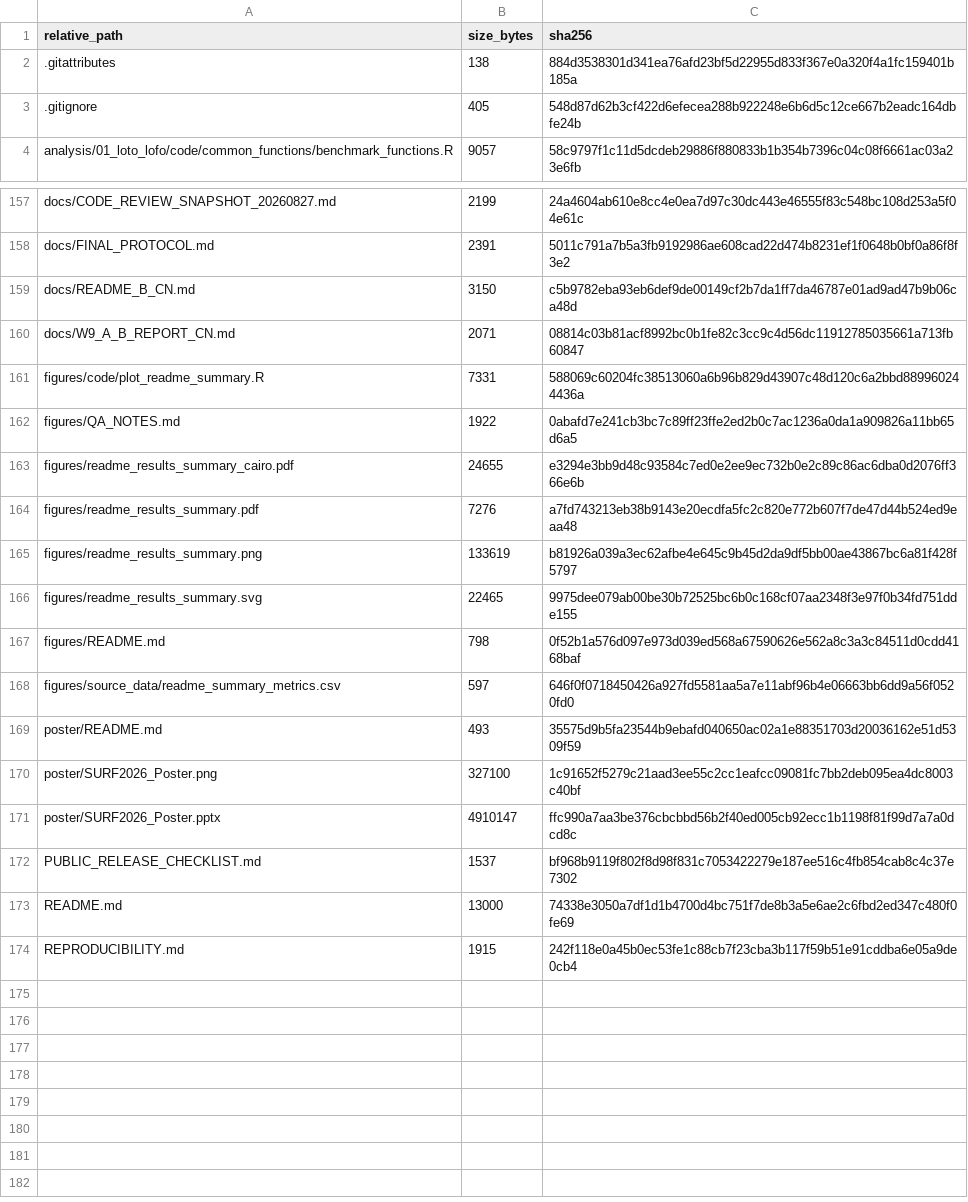
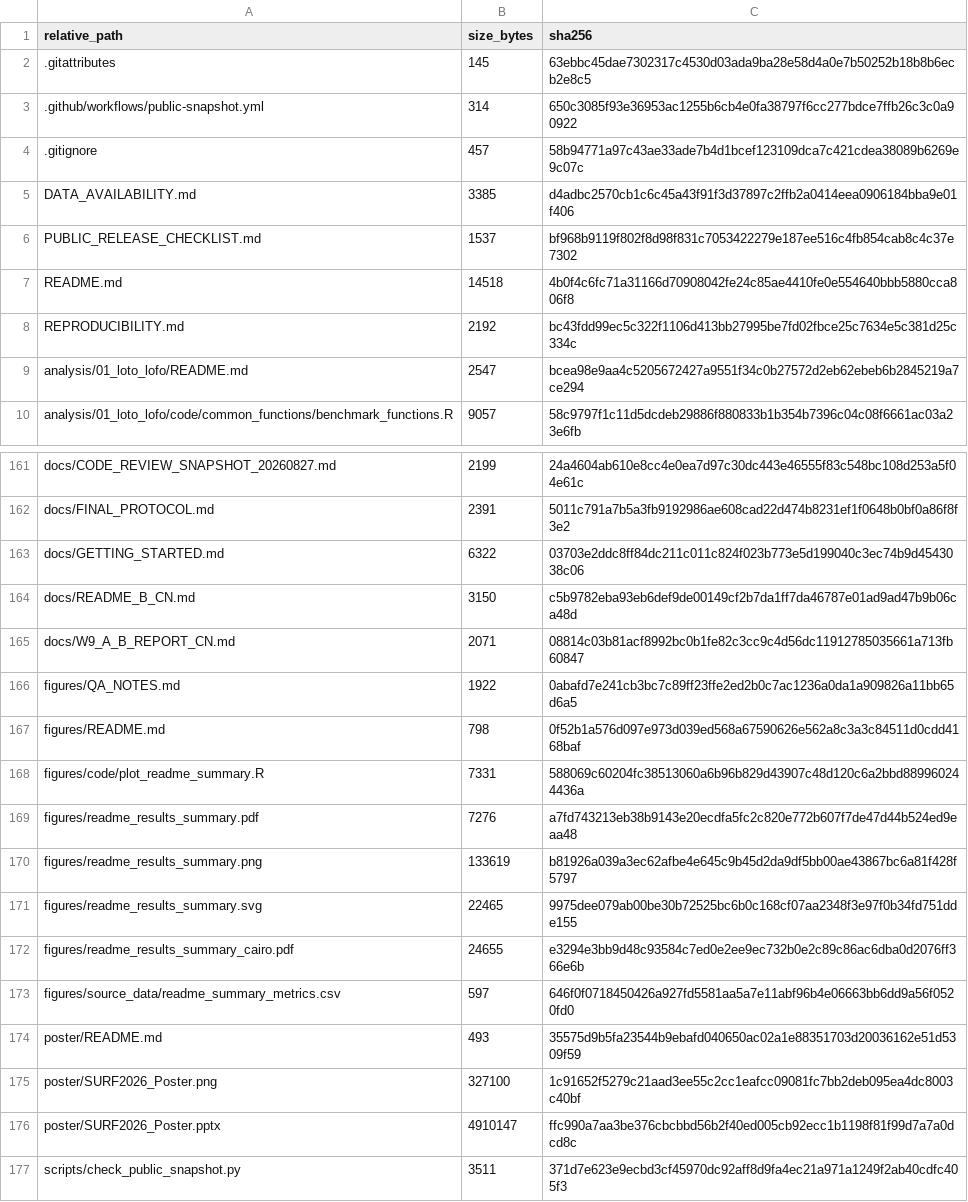
Before and after one commit to Ci-yo/SURF-2026-ConquerNet-Benchmarking, a TSV file: MANIFEST_SHA256.tsv, drawn as a sheet; only a part is shown, gaps mark what is left out; the diff covers the shown part only.

Commit message:
Add public snapshot checks and step-by-step reproduction guide

```diff
--- a/MANIFEST_SHA256.tsv
+++ b/MANIFEST_SHA256.tsv
@@ -1,4 +1,10 @@
 relative_path	size_bytes	sha256
-.gitattributes	138	884d3538301d341ea76afd23bf5d22955d833f367e0a320f4a1fc159401b185a
-.gitignore	405	548d87d62b3cf422d6efecea288b922248e6b6d5c12ce667b2eadc164dbfe24b
+.gitattributes	145	63ebbc45dae7302317c4530d03ada9ba28e58d4a0e7b50252b18b8b6ecb2e8c5
+.github/workflows/public-snapshot.yml	314	650c3085f93e36953ac1255b6cb4e0fa38797f6cc277bdce7ffb26c3c0a90922
+.gitignore	457	58b94771a97c43ae33ade7b4d1bcef123109dca7c421cdea38089b6269e9c07c
+DATA_AVAILABILITY.md	3385	d4adbc2570cb1c6c45a43f91f3d37897c2ffb2a0414eea0906184bba9e01f406
+PUBLIC_RELEASE_CHECKLIST.md	1537	bf968b9119f802f8d98f831c7053422279e187ee516c4fb854cab8c4c37e7302
+README.md	14518	4b0f4c6fc71a31166d70908042fe24c85ae4410fe0e554640bbb5880cca806f8
+REPRODUCIBILITY.md	2192	bc43fdd99ec5c322f1106d413bb27995be7fd02fbce25c7634e5c381d25c334c
+analysis/01_loto_lofo/README.md	2547	bcea98e9aa4c5205672427a9551f34c0b27572d2eb62ebeb6b2845219a7ce294
 analysis/01_loto_lofo/code/common_functions/benchmark_functions.R	9057	58c9797f1c11d5dcdeb29886f880833b1b354b7396c04c08f6661ac03a23e6fb
@@ -158,7 +162,8 @@ docs/CODE_REVIEW_SNAPSHOT_20260827.md	2199	24a4604ab610e8cc4e0ea7d97c30dc443e465
 docs/FINAL_PROTOCOL.md	2391	5011c791a7b5a3fb9192986ae608cad22d474b8231ef1f0648b0bf0a86f8f3e2
+docs/GETTING_STARTED.md	6322	03703e2ddc8ff84dc211c011c824f023b773e5d199040c3ec74b9d4543038c06
 docs/README_B_CN.md	3150	c5b9782eba93eb6def9de00149cf2b7da1ff7da46787e01ad9ad47b9b06ca48d
 docs/W9_A_B_REPORT_CN.md	2071	08814c03b81acf8992bc0b1fe82c3cc9c4d56dc11912785035661a713fb60847
+figures/QA_NOTES.md	1922	0abafd7e241cb3bc7c89ff23ffe2ed2b0c7ac1236a0da1a909826a11bb65d6a5
+figures/README.md	798	0f52b1a576d097e973d039ed568a67590626e562a8c3a3c84511d0cdd4168baf
 figures/code/plot_readme_summary.R	7331	588069c60204fc38513060a6b96b829d43907c48d120c6a2bbd889960244436a
-figures/QA_NOTES.md	1922	0abafd7e241cb3bc7c89ff23ffe2ed2b0c7ac1236a0da1a909826a11bb65d6a5
-figures/readme_results_summary_cairo.pdf	24655	e3294e3bb9d48c93584c7ed0e2ee9ec732b0e2c89c86ac6dba0d2076ff366e6b
 figures/readme_results_summary.pdf	7276	a7fd743213eb38b9143e20ecdfa5fc2c820e772b607f7de47d44b524ed9eaa48
@@ -166,3 +171,3 @@ figures/readme_results_summary.png	133619	b81926a039a3ec62afbe4e645c9b45d2da9df5
 figures/readme_results_summary.svg	22465	9975dee079ab00be30b72525bc6b0c168cf07aa2348f3e97f0b34fd751dde155
-figures/README.md	798	0f52b1a576d097e973d039ed568a67590626e562a8c3a3c84511d0cdd4168baf
+figures/readme_results_summary_cairo.pdf	24655	e3294e3bb9d48c93584c7ed0e2ee9ec732b0e2c89c86ac6dba0d2076ff366e6b
 figures/source_data/readme_summary_metrics.csv	597	646f0f0718450426a927fd5581aa5a7e11abf96b4e06663bb6dd9a56f0520fd0
@@ -171,4 +176,2 @@ poster/SURF2026_Poster.png	327100	1c91652f5279c21aad3ee55c2cc1eafcc09081fc7bb2de
 poster/SURF2026_Poster.pptx	4910147	ffc990a7aa3be376cbcbbd56b2f40ed005cb92ecc1b1198f81f99d7a7a0dcd8c
-PUBLIC_RELEASE_CHECKLIST.md	1537	bf968b9119f802f8d98f831c7053422279e187ee516c4fb854cab8c4c37e7302
-README.md	13000	74338e3050a7df1d1b4700d4bc751f7de8b3a5e6ae2c6fbd2ed347c480f0fe69
-REPRODUCIBILITY.md	1915	242f118e0a45b0ec53fe1c88cb7f23cba3b117f59b51e91cddba6e05a9de0cb4
+scripts/check_public_snapshot.py	3511	371d7e623e9ecbd3cf45970dc92aff8d9fa4ec21a971a1249f2ab40cdfc405f3
```
Also changed, not shown: 26 moved rows elsewhere in this file, 7 other files.
